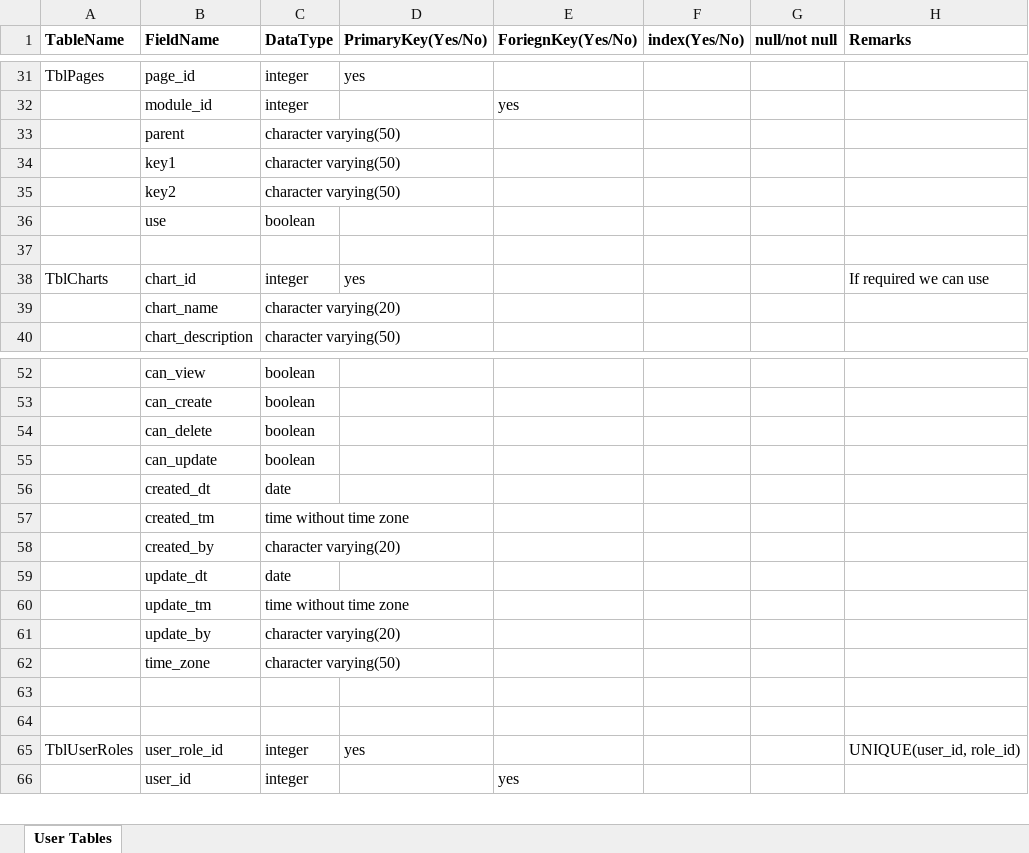
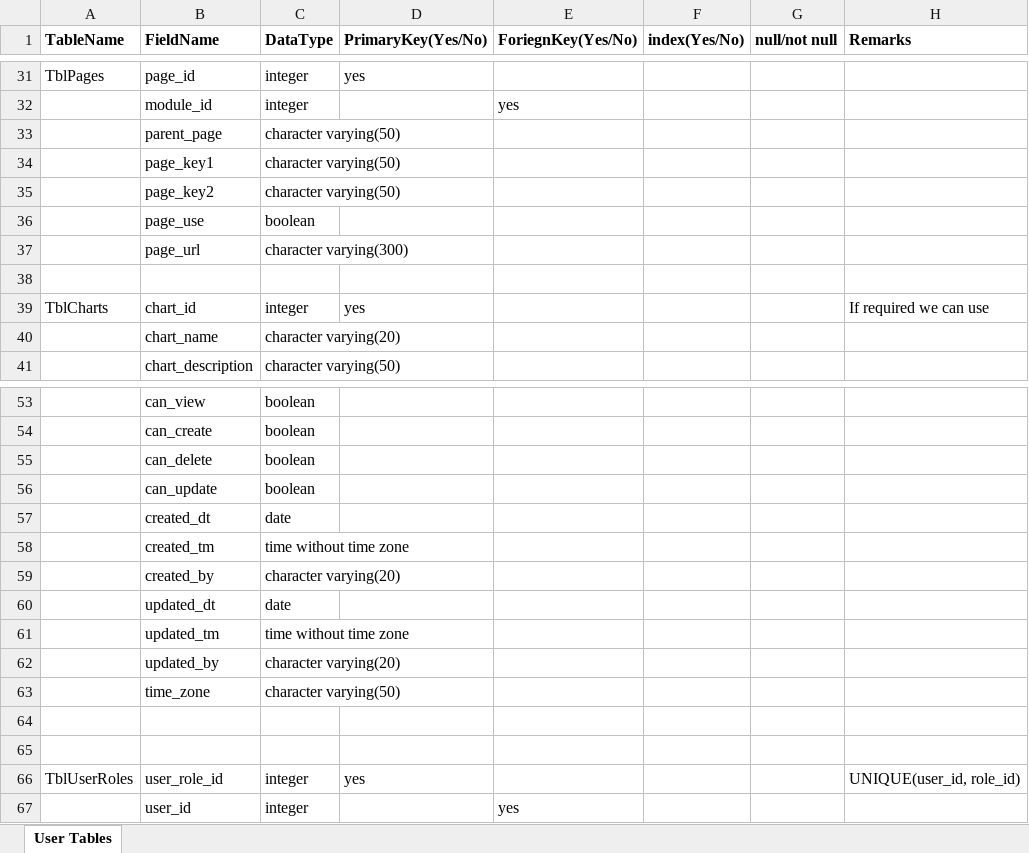
Before and after one commit to erptrichy/Documentation, an Excel workbook: ERP_TableStructure.xlsx, sheet User Tables, drawn as a sheet; only a part is shown, gaps mark what is left out; values as stored, in another font and other column widths than the file's, no borders; addresses are those after the commit; the diff covers the shown part only; the diff names each change by its address in the sheet, - before the commit and + after, or states it on an @@ line.

Commit message:
Updated Tables structures - latest

```diff
--- a/ERP_TableStructure.xlsx (sheet User Tables)
+++ b/ERP_TableStructure.xlsx (sheet User Tables)
-B33 (FieldName): parent
+B33 (FieldName): parent_page
-B34 (FieldName): key1
+B34 (FieldName): page_key1
-B35 (FieldName): key2
+B35 (FieldName): page_key2
-B36 (FieldName): use
+B36 (FieldName): page_use
+row 37:  | page_url | character varying(300)
-B60 (FieldName): update_dt
+B60 (FieldName): updated_dt
-B61 (FieldName): update_tm
+B61 (FieldName): updated_tm
-B62 (FieldName): update_by
+B62 (FieldName): updated_by
```
Also changed, not shown: 6 added rows and 9 edited cells elsewhere in this sheet.
